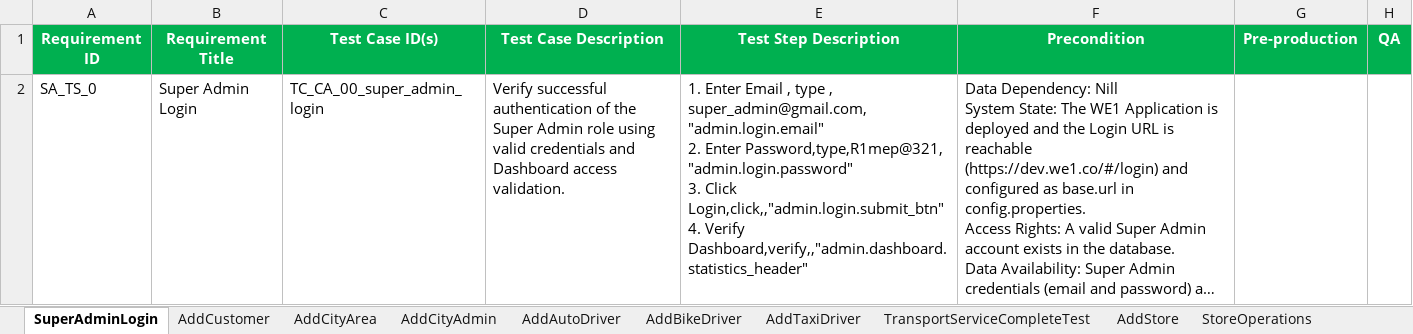
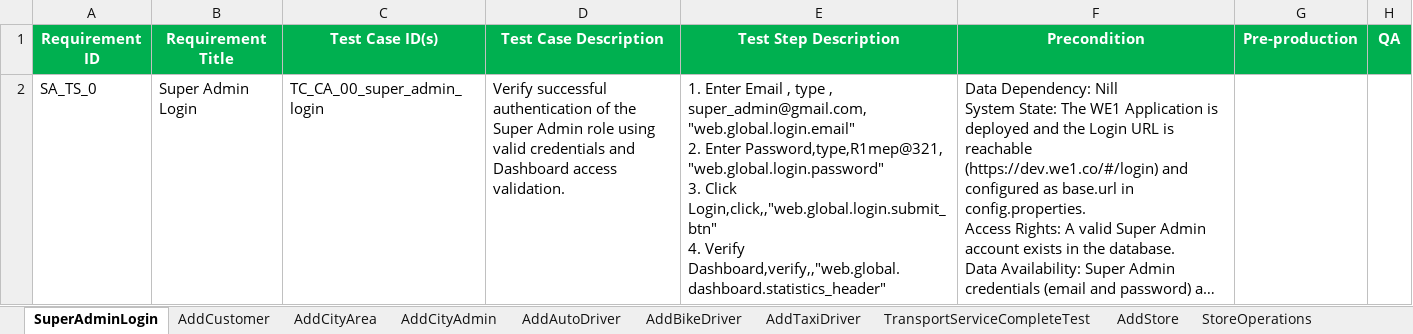
Before and after one commit to faizal08/ABCD_Hybrid_Framework_for_Mobile_And_Web_Testing, an Excel workbook: we1_superAdmin_regression.xlsx, sheet SuperAdminLogin, drawn as a sheet; long unchanged cells end in …; values as stored, in another font and other column widths than the file's, no borders; ↵ is a line break in a cell; the diff names each change by its address in the sheet, - before the commit and + after, or states it on an @@ line.

Commit message:
63th Commit : Global Locator For Web Implemented

```diff
--- a/we1_superAdmin_regression.xlsx (sheet SuperAdminLogin)
+++ b/we1_superAdmin_regression.xlsx (sheet SuperAdminLogin)
-E2 (Test Step Description): …, super_admin@gmail.com, "admin.login.email" ↵ 2. Enter Password,type,R1mep@321, "admin.login.password" ↵ 3. Click Login,click,,"admin.login.submit_btn" ↵ 4. Verify Dashboard,verify,,"admin.dashboard.statistics_header"
+E2 (Test Step Description): …, super_admin@gmail.com, "web.global.login.email" ↵ 2. Enter Password,type,R1mep@321, "web.global.login.password" ↵ 3. Click Login,click,,"web.global.login.submit_btn" ↵ 4. Verify Dashboard,verify,,"web.global.dashboard.statistics_header"
```
Also changed, not shown: sheet AddCustomer, sheet AddCityArea, 10 other files.
